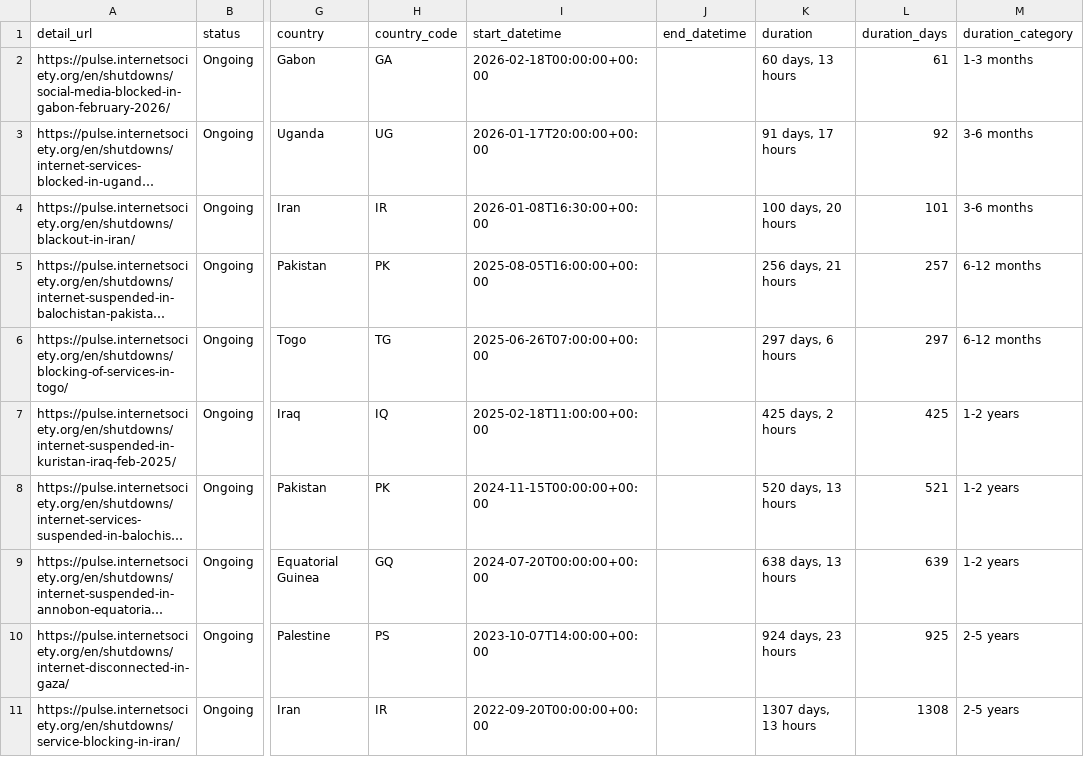
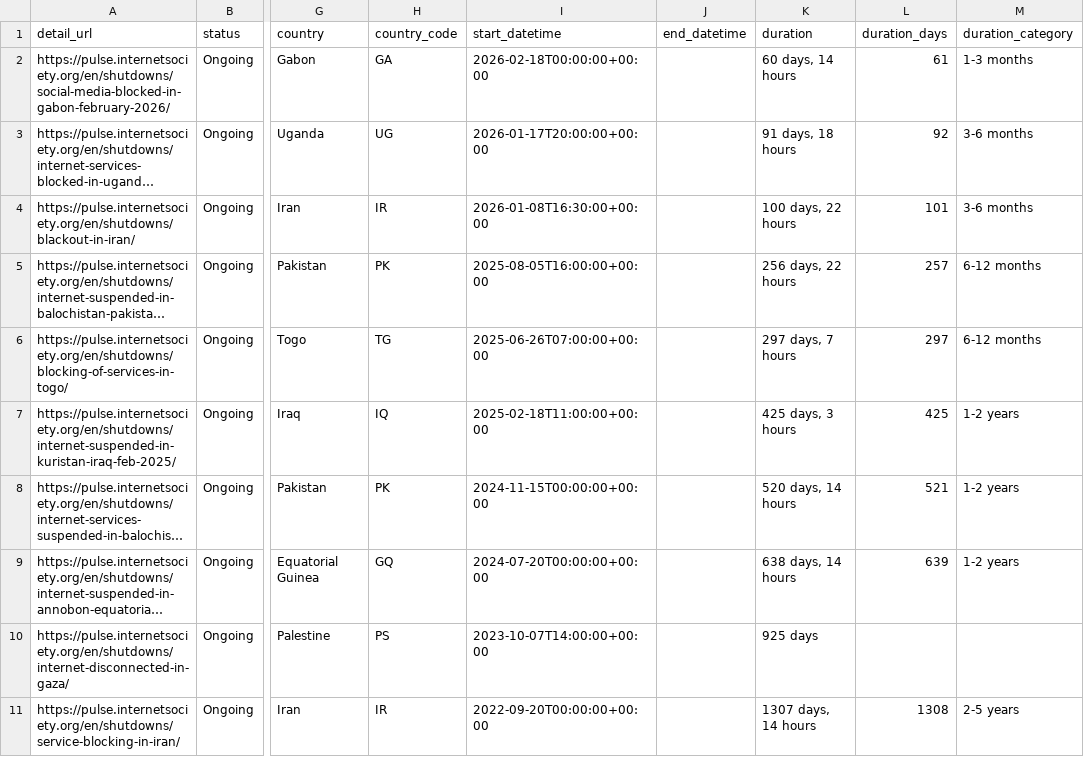
Before and after one commit to ccb2195-ux/Internet-Shutdown-Tracker, a CSV file: internet_shutdowns_processed.csv, drawn as a sheet; only a part is shown, gaps mark what is left out; long unchanged cells end in …; the diff names each change by its address in the sheet, - before the commit and + after, or states it on an @@ line.

```diff
--- a/internet_shutdowns_processed.csv
+++ b/internet_shutdowns_processed.csv
-K2 (duration): 60 days, 13 hours
+K2 (duration): 60 days, 14 hours
-K3 (duration): 91 days, 17 hours
+K3 (duration): 91 days, 18 hours
-K4 (duration): 100 days, 20 hours
+K4 (duration): 100 days, 22 hours
-K5 (duration): 256 days, 21 hours
+K5 (duration): 256 days, 22 hours
-K6 (duration): 297 days, 6 hours
+K6 (duration): 297 days, 7 hours
-K7 (duration): 425 days, 2 hours
+K7 (duration): 425 days, 3 hours
-K8 (duration): 520 days, 13 hours
+K8 (duration): 520 days, 14 hours
-K9 (duration): 638 days, 13 hours
+K9 (duration): 638 days, 14 hours
-K10 (duration): 924 days, 23 hours
+K10 (duration): 925 days
-L10 (duration_days): 925
+L10 (duration_days): (empty)
-M10 (duration_category): 2-5 years
+M10 (duration_category): (empty)
-K11 (duration): 1307 days, 13 hours
+K11 (duration): 1307 days, 14 hours
```
Also changed, not shown: internet_shutdowns_ongoing.csv.
